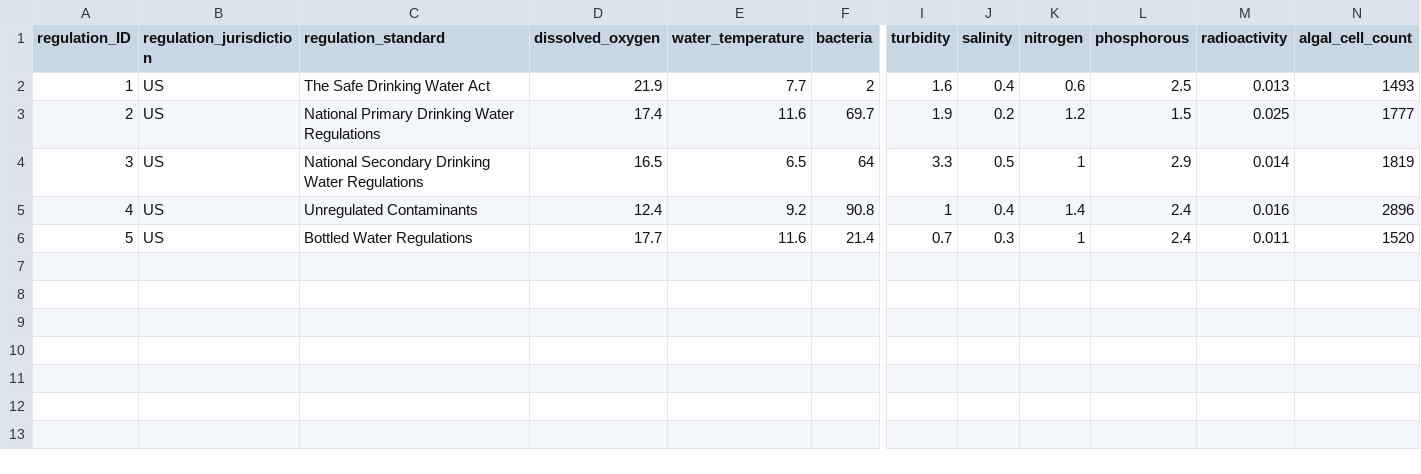
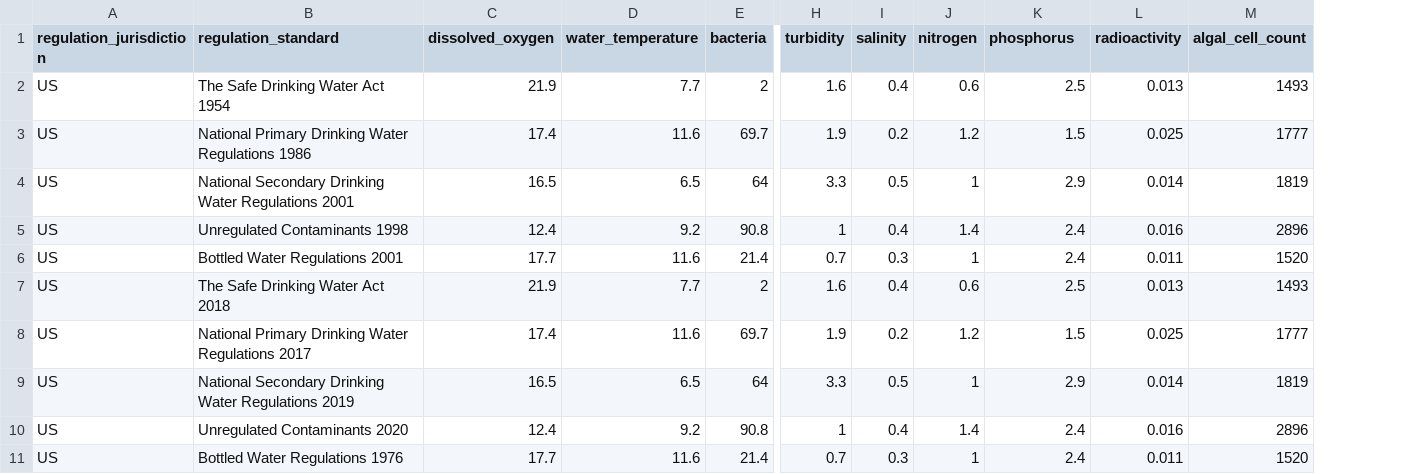
Before and after one commit to bengincley/INFO6210_WaterMonitoring, a CSV file: Raw Data/Regulation_data.csv, drawn as a sheet; only a part is shown, gaps mark what is left out; removed rows and columns are numbered as before the commit, all else as after; rows hold the shown columns only; the diff names each change by its address in the sheet, - before the commit and + after, or states it on an @@ line.

```diff
--- a/Raw Data/Regulation_data.csv
+++ b/Raw Data/Regulation_data.csv
-column A (regulation_ID), rows 2-6: 1 | 2 | 3 | 4 | 5
-K1: phosphorous
+K1: phosphorus
-B2 (regulation_standard): The Safe Drinking Water Act
+B2 (regulation_standard): The Safe Drinking Water Act 1954
-B3 (regulation_standard): …Water Regulations
+B3 (regulation_standard): …Water Regulations 1986
-B4 (regulation_standard): …Water Regulations
+B4 (regulation_standard): …Water Regulations 2001
-B5 (regulation_standard): Unregulated Contaminants
+B5 (regulation_standard): Unregulated Contaminants 1998
-B6 (regulation_standard): Bottled Water Regulations
+B6 (regulation_standard): Bottled Water Regulations 2001
+row 7: US | The Safe Drinking Water Act 2018 | 21.9 | 7.7 | 2 | 1.6 | 0.4 | 0.6 | 2.5 | 0.013 | 1493
+row 8: US | National Primary Drinking Water Regulations 2017 | 17.4 | 11.6 | 69.7 | 1.9 | 0.2 | 1.2 | 1.5 | 0.025 | 1777
+row 9: US | National Secondary Drinking Water Regulations 2019 | 16.5 | 6.5 | 64 | 3.3 | 0.5 | 1 | 2.9 | 0.014 | 1819
+row 10: US | Unregulated Contaminants 2020 | 12.4 | 9.2 | 90.8 | 1 | 0.4 | 1.4 | 2.4 | 0.016 | 2896
+row 11: US | Bottled Water Regulations 1976 | 17.7 | 11.6 | 21.4 | 0.7 | 0.3 | 1 | 2.4 | 0.011 | 1520
```
Also changed, not shown: Raw Data/WaterbodyManagement_data.csv, Raw Data/Waterbody_data.csv, 5 other files.
